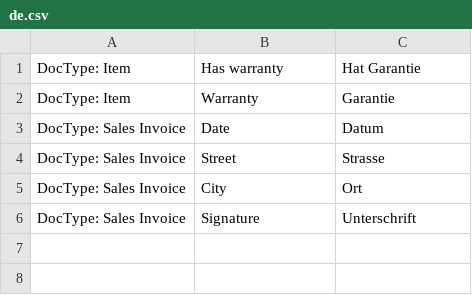
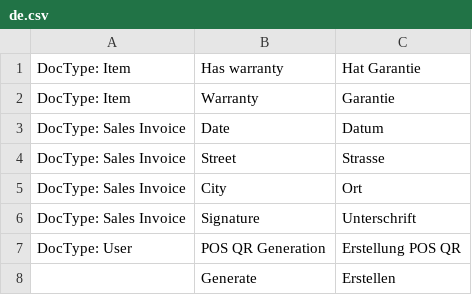
Before and after one commit to libracore/esag, a CSV file: esag/translations/de.csv, drawn as a sheet; the diff names each change by its address in the sheet, - before the commit and + after, or states it on an @@ line.

Commit message:
POS QR Generation

```diff
--- a/esag/translations/de.csv
+++ b/esag/translations/de.csv
+row 7: DocType: User | POS QR Generation | Erstellung POS QR
+row 8:  | Generate | Erstellen
```
Also changed, not shown: 3 other files.
